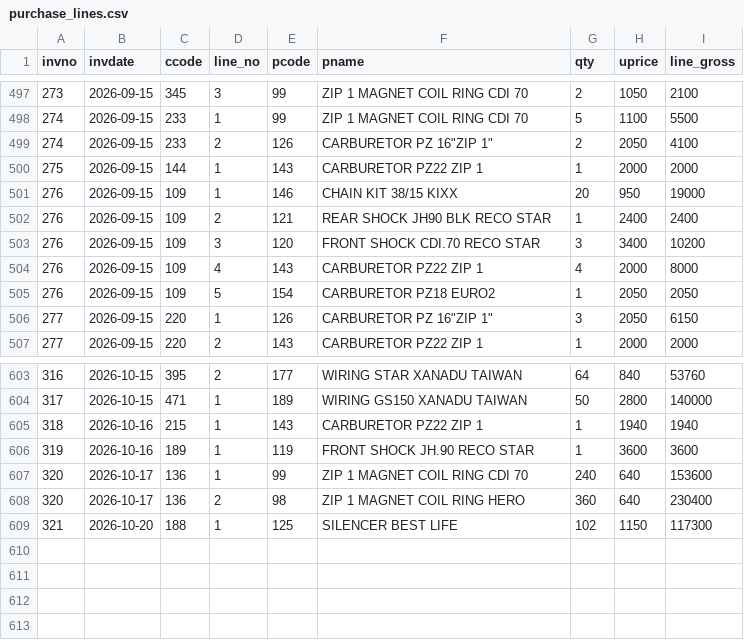
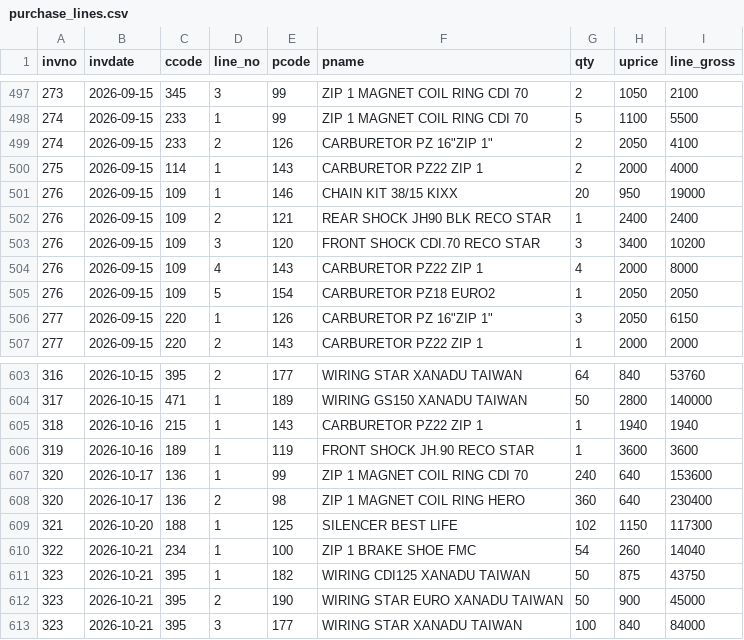
Before and after one commit to ahmedvohrra/zip1_naveed_daily_EXPORT, a CSV file: purchase_lines.csv, drawn as a sheet; only a part is shown, gaps mark what is left out.

```diff
--- a/purchase_lines.csv
+++ b/purchase_lines.csv
@@ -499,3 +499,3 @@ invno,invdate,ccode,line_no,pcode,pname,qty,uprice,line_gross
 274,2026-09-15,233,2,126,"CARBURETOR PZ 16""ZIP 1""",2,2050,4100
-275,2026-09-15,144,1,143,CARBURETOR PZ22 ZIP 1,1,2000,2000
+275,2026-09-15,114,1,143,CARBURETOR PZ22 ZIP 1,2,2000,4000
 276,2026-09-15,109,1,146,CHAIN KIT 38/15 KIXX,20,950,19000
@@ -609 +609,5 @@ invno,invdate,ccode,line_no,pcode,pname,qty,uprice,line_gross
 321,2026-10-20,188,1,125,SILENCER BEST LIFE,102,1150,117300
+322,2026-10-21,234,1,100,ZIP 1 BRAKE SHOE FMC,54,260,14040
+323,2026-10-21,395,1,182,WIRING CDI125 XANADU TAIWAN,50,875,43750
+323,2026-10-21,395,2,190,WIRING STAR EURO XANADU TAIWAN,50,900,45000
+323,2026-10-21,395,3,177,WIRING STAR XANADU TAIWAN,100,840,84000
```
Also changed, not shown: customers.csv, invoice_lines.csv, 7 other files.
